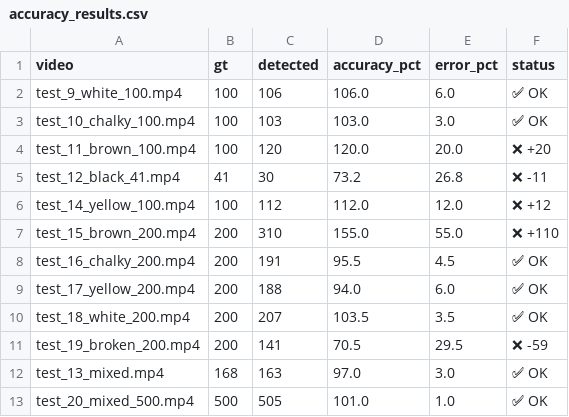
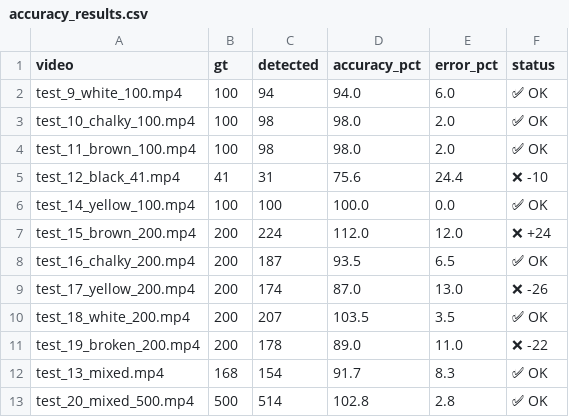
Before and after one commit to Udit-H/Rice-Sorter, a CSV file: scratch/accuracy_results.csv, drawn as a sheet.

Commit message:
mean error 7.6% now, black rice-24.4%, brwn rice-12%, yellow rice-13%,rest within 10% accuracy, this is before counting broken rice separately

```diff
--- a/scratch/accuracy_results.csv
+++ b/scratch/accuracy_results.csv
@@ -1,13 +1,13 @@
 video,gt,detected,accuracy_pct,error_pct,status
-test_9_white_100.mp4,100,106,106.0,6.0,✅ OK
-test_10_chalky_100.mp4,100,103,103.0,3.0,✅ OK
-test_11_brown_100.mp4,100,120,120.0,20.0,❌ +20
-test_12_black_41.mp4,41,30,73.2,26.8,❌ -11
-test_14_yellow_100.mp4,100,112,112.0,12.0,❌ +12
-test_15_brown_200.mp4,200,310,155.0,55.0,❌ +110
-test_16_chalky_200.mp4,200,191,95.5,4.5,✅ OK
-test_17_yellow_200.mp4,200,188,94.0,6.0,✅ OK
+test_9_white_100.mp4,100,94,94.0,6.0,✅ OK
+test_10_chalky_100.mp4,100,98,98.0,2.0,✅ OK
+test_11_brown_100.mp4,100,98,98.0,2.0,✅ OK
+test_12_black_41.mp4,41,31,75.6,24.4,❌ -10
+test_14_yellow_100.mp4,100,100,100.0,0.0,✅ OK
+test_15_brown_200.mp4,200,224,112.0,12.0,❌ +24
+test_16_chalky_200.mp4,200,187,93.5,6.5,✅ OK
+test_17_yellow_200.mp4,200,174,87.0,13.0,❌ -26
 test_18_white_200.mp4,200,207,103.5,3.5,✅ OK
-test_19_broken_200.mp4,200,141,70.5,29.5,❌ -59
-test_13_mixed.mp4,168,163,97.0,3.0,✅ OK
-test_20_mixed_500.mp4,500,505,101.0,1.0,✅ OK
+test_19_broken_200.mp4,200,178,89.0,11.0,❌ -22
+test_13_mixed.mp4,168,154,91.7,8.3,✅ OK
+test_20_mixed_500.mp4,500,514,102.8,2.8,✅ OK
```
Also changed, not shown: 13 other files.
